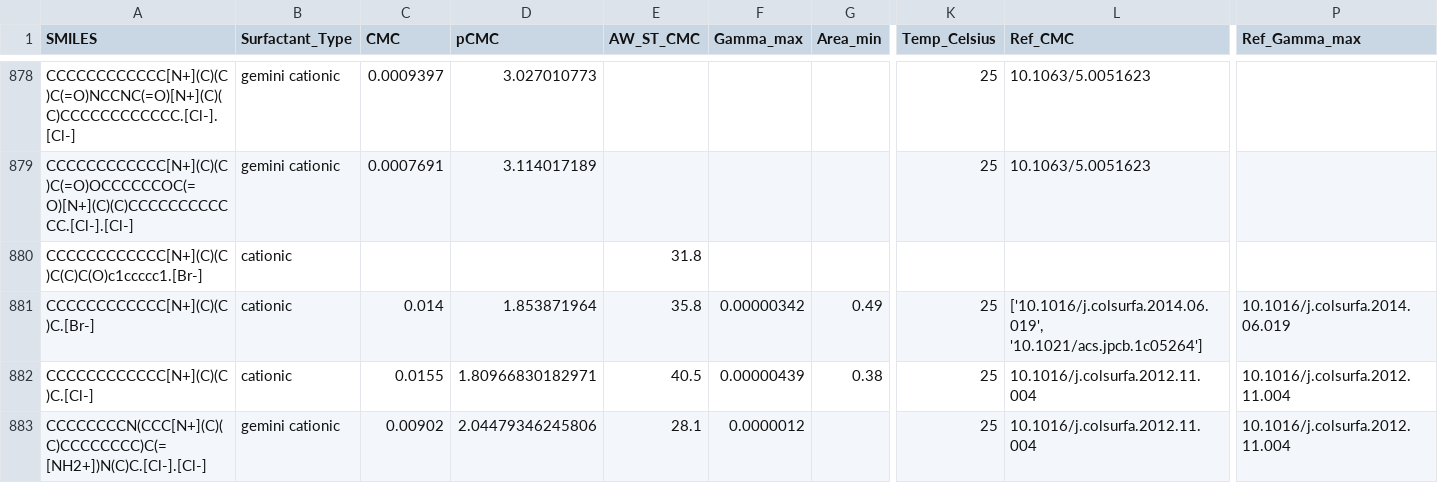
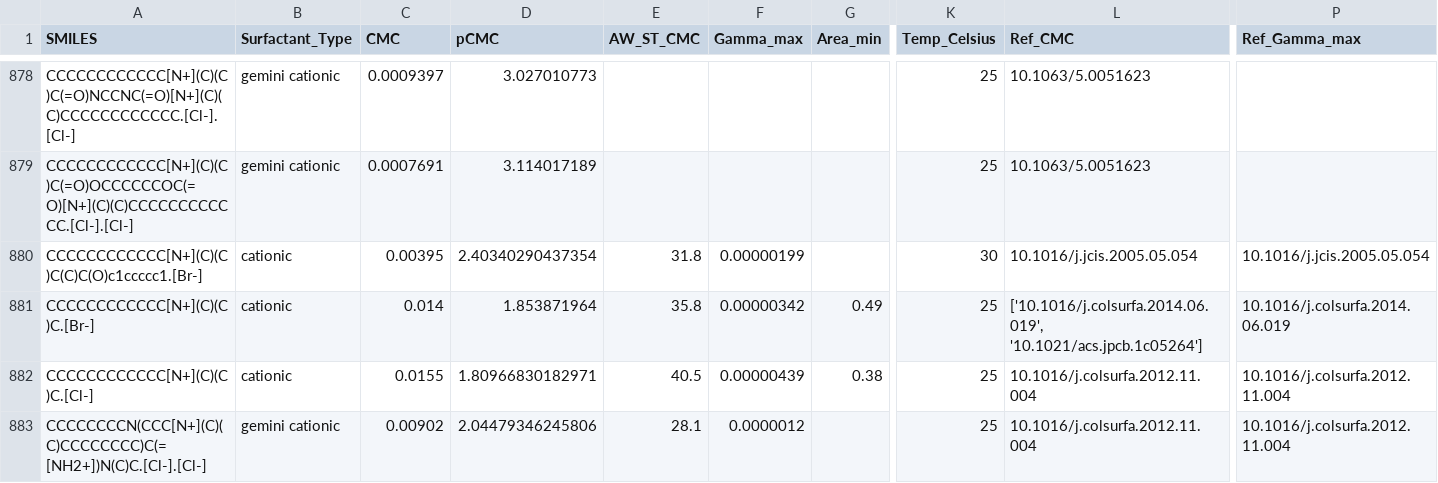
Before and after one commit to BigChemistry-RobotLab/SurfPro, a CSV file: data/surfpro_literature.csv, drawn as a sheet; only a part is shown, gaps mark what is left out; the diff names each change by its address in the sheet, - before the commit and + after, or states it on an @@ line.

Commit message:
add cmc/gamma/temp for 10.1016/j.jcis.2005.05.054

```diff
--- a/data/surfpro_literature.csv
+++ b/data/surfpro_literature.csv
-C880 (CMC): (empty)
+C880 (CMC): 0.00395
-D880 (pCMC): (empty)
+D880 (pCMC): 2.40340290437354
-F880 (Gamma_max): (empty)
+F880 (Gamma_max): 0.00000199
-K880 (Temp_Celsius): (empty)
+K880 (Temp_Celsius): 30
-L880 (Ref_CMC): (empty)
+L880 (Ref_CMC): 10.1016/j.jcis.2005.05.054
-P880 (Ref_Gamma_max): (empty)
+P880 (Ref_Gamma_max): 10.1016/j.jcis.2005.05.054
```
